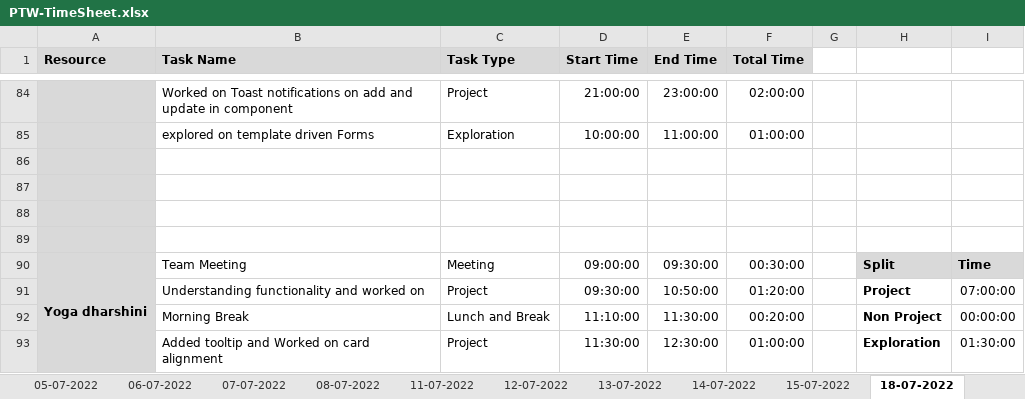
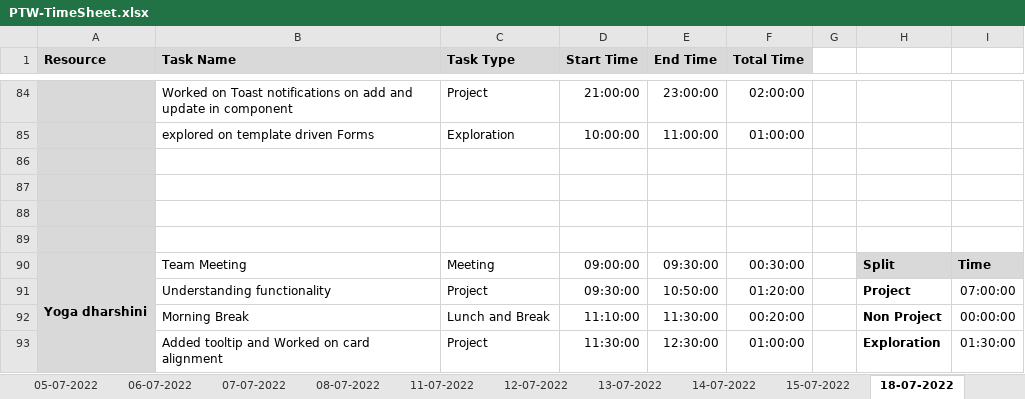
Before and after one commit to AspireTeamGenesis/Profile_Management, an Excel workbook: Process/Timesheet/PTW-TimeSheet.xlsx, sheet 18-07-2022, drawn as a sheet; only a part is shown, gaps mark what is left out; values as stored, in another font and other column widths than the file's, no borders; conditional formats not drawn; the diff names each change by its address in the sheet, - before the commit and + after, or states it on an @@ line.

Commit message:
Timesheet updated

```diff
--- a/Process/Timesheet/PTW-TimeSheet.xlsx (sheet 18-07-2022)
+++ b/Process/Timesheet/PTW-TimeSheet.xlsx (sheet 18-07-2022)
-B91 (Task Name): Understanding functionality and worked on
+B91 (Task Name): Understanding functionality
```
